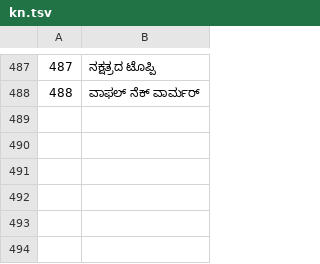
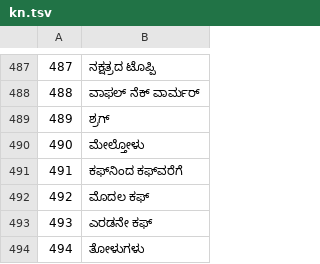
Before and after one commit to jackwallner/knit, a TSV file: scripts/l10n/kn.tsv, drawn as a sheet; only a part is shown, gaps mark what is left out.

```diff
--- a/scripts/l10n/kn.tsv
+++ b/scripts/l10n/kn.tsv
@@ -488 +488,7 @@
 488	ವಾಫಲ್ ನೆಕ್ ವಾರ್ಮರ್
+489	ಶ್ರಗ್
+490	ಮೇಲ್ತೋಳು
+491	ಕಫ್‌ನಿಂದ ಕಫ್‌ವರೆಗೆ
+492	ಮೊದಲ ಕಫ್
+493	ಎರಡನೇ ಕಫ್
+494	ತೋಳುಗಳು
```
Also changed, not shown: scripts/l10n/bn.tsv, scripts/l10n/pa.tsv, 49 other files.
